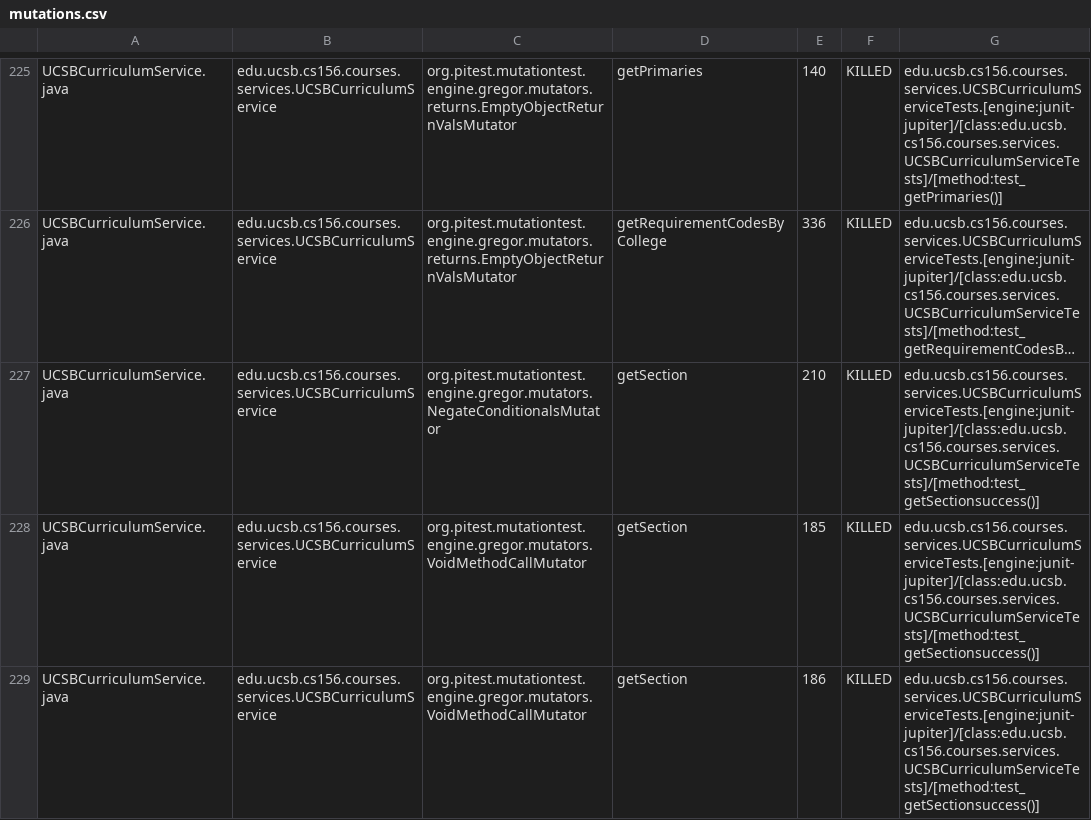
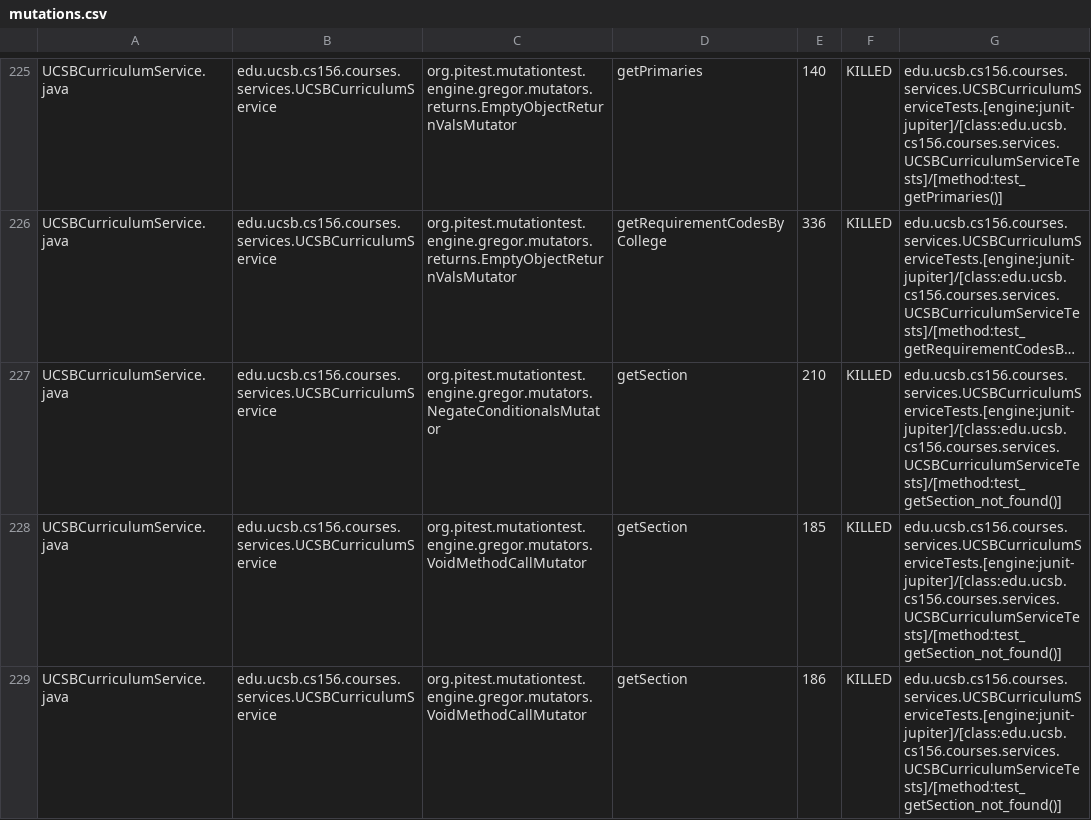
Before and after one commit to ucsb-cs156-f25/proj-courses-f25-01, a CSV file: prs/27/pitest/mutations.csv, drawn as a sheet; only a part is shown, gaps mark what is left out; long unchanged cells end in …; the diff covers the shown part only; the diff names each change by its address in the sheet, - before the commit and + after, or states it on an @@ line.

Commit message:
Deploying to gh-pages from @ ucsb-cs156-f25/proj-courses-f25-01@aaf08292701df0b57daed0f9bcb6a63f812e0b8c 🚀

```diff
--- a/prs/27/pitest/mutations.csv
+++ b/prs/27/pitest/mutations.csv
-G227:G229: edu.ucsb.cs156.courses.services.UCSBCurriculumServiceTests.[engine:junit-jupiter]/[class:edu.ucsb.cs156.courses.services.UCSBCurriculumServiceTests]/[method:test_getSectionsuccess()]
+G227:G229: edu.ucsb.cs156.courses.services.UCSBCurriculumServiceTests.[engine:junit-jupiter]/[class:edu.ucsb.cs156.courses.services.UCSBCurriculumServiceTests]/[method:test_getSection_not_found()]
```
Also changed, not shown: 56 edited cells elsewhere in this file, 51 other files.
